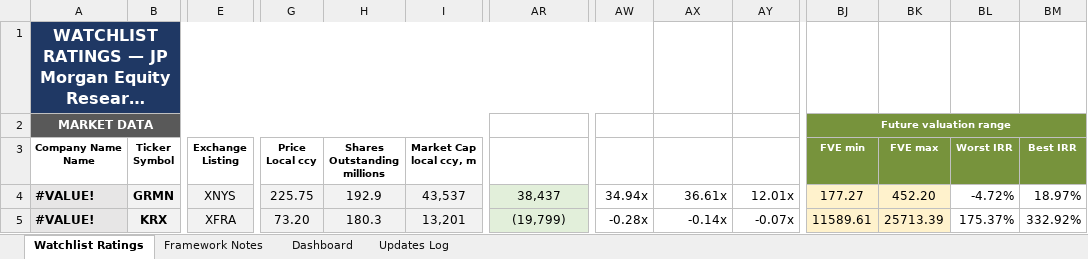
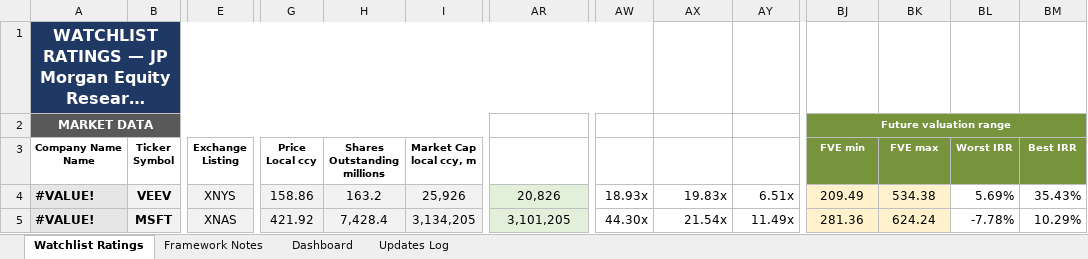
Before and after one commit to boletix/watchlist-dashboard, an Excel workbook: data/raw/watchlist_ratings.xlsx, sheet Watchlist Ratings, drawn as a sheet; only a part is shown, gaps mark what is left out; long unchanged cells end in …; values as stored, in another font and other column widths than the file's, no borders; the diff covers the shown part only; the diff names each change by its address in the sheet, - before the commit and + after, or states it on an @@ line.

Commit message:
fix v2 error on ticker formula array

```diff
--- a/data/raw/watchlist_ratings.xlsx (sheet Watchlist Ratings)
+++ b/data/raw/watchlist_ratings.xlsx (sheet Watchlist Ratings)
-B4 (Ticker Symbol): GRMN
+B4 (Ticker Symbol): VEEV
-G4 (Price Local ccy): 225.75
+G4 (Price Local ccy): 158.86
-H4 (Shares Outstanding millions): 192.9
+H4 (Shares Outstanding millions): 163.2
-I4 (Market Cap local ccy, m): 43,537
+I4 (Market Cap local ccy, m): 25,926
-AR4 (Enterprise Value): 38,437
+AR4 (Enterprise Value): 20,826
-AW4 (EV / FCF): 34.94x
+AW4 (EV / FCF): 18.93x
-AX4 (EV / EBITDA): 36.61x
+AX4 (EV / EBITDA): 19.83x
-AY4 (EV / Sales): 12.01x
+AY4 (EV / Sales): 6.51x
-BJ4 (FVE min): 177.27
+BJ4 (FVE min): 209.49
-BK4 (FVE max): 452.20
+BK4 (FVE max): 534.38
-BL4 (Worst IRR): -4.72%
+BL4 (Worst IRR): 5.69%
-BM4 (Best IRR): 18.97%
+BM4 (Best IRR): 35.43%
-B5 (Ticker Symbol): KRX
+B5 (Ticker Symbol): MSFT
-E5 (Exchange Listing): XFRA
+E5 (Exchange Listing): XNAS
-G5 (Price Local ccy): 73.20
+G5 (Price Local ccy): 421.92
-H5 (Shares Outstanding millions): 180.3
+H5 (Shares Outstanding millions): 7,428.4
-I5 (Market Cap local ccy, m): 13,201
+I5 (Market Cap local ccy, m): 3,134,205
-AR5 (Enterprise Value): (19,799)
+AR5 (Enterprise Value): 3,101,205
-AW5 (EV / FCF): -0.28x
+AW5 (EV / FCF): 44.30x
-AX5 (EV / EBITDA): -0.14x
+AX5 (EV / EBITDA): 21.54x
-AY5 (EV / Sales): -0.07x
+AY5 (EV / Sales): 11.49x
-BJ5 (FVE min): 11589.61
+BJ5 (FVE min): 281.36
-BK5 (FVE max): 25713.39
+BK5 (FVE max): 624.24
-BL5 (Worst IRR): 175.37%
+BL5 (Worst IRR): -7.78%
-BM5 (Best IRR): 332.92%
+BM5 (Best IRR): 10.29%
```
Also changed, not shown: 816 edited cells and cell formats elsewhere in this sheet, sheet Dashboard, sheet Framework Notes, hidden cells, charts or pictures.
